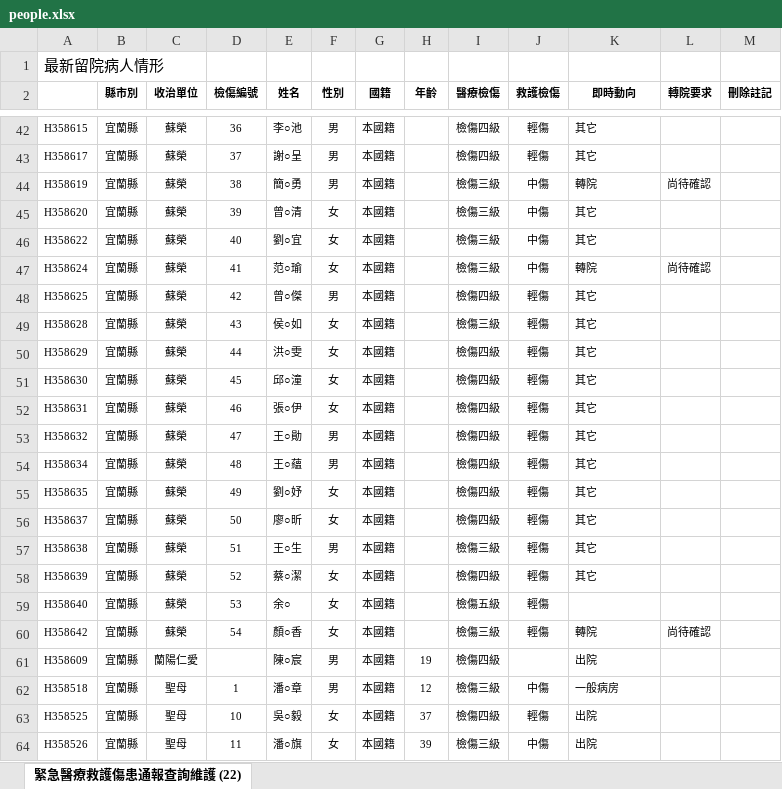
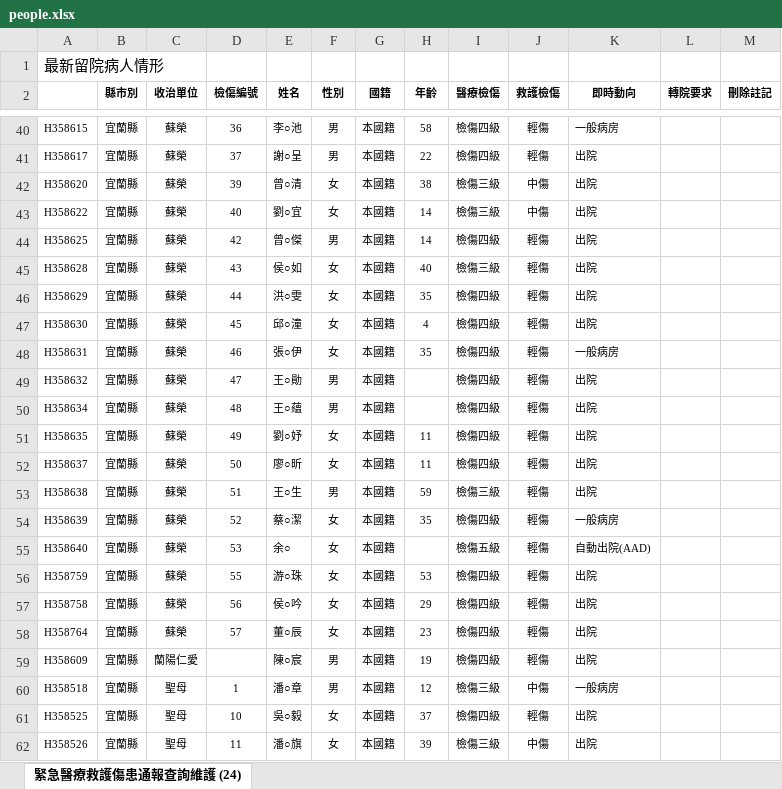
Before and after one commit to g0v/1021puyuma, an Excel workbook: people.xlsx, sheet 緊急醫療救護傷患通報查詢維護 (24), drawn as a sheet; only a part is shown, gaps mark what is left out; values as stored, in another font and other column widths than the file's, no borders; charts and pictures not drawn; removed rows and columns are numbered as before the commit, all else as after; the diff covers the shown part only; the diff names each change by its address in the sheet, - before the commit and + after, or states it on an @@ line.

Commit message:
Update with data from 650am

```diff
--- a/people.xlsx (sheet 緊急醫療救護傷患通報查詢維護 (24))
+++ b/people.xlsx (sheet 緊急醫療救護傷患通報查詢維護 (24))
-sheet tab: 緊急醫療救護傷患通報查詢維護 (22)
+sheet tab: 緊急醫療救護傷患通報查詢維護 (24)
-H40 (年齡): (empty)
+H40 (年齡): 58
-K40 (即時動向): 其它
+K40 (即時動向): 一般病房
-H41 (年齡): (empty)
+H41 (年齡): 22
-K41 (即時動向): 其它
+K41 (即時動向): 出院
-row 44: H358619 | 宜蘭縣 | 蘇榮 | 38 | 簡○勇 | 男 | 本國籍 |  | 檢傷三級 | 中傷 | 轉院 | 尚待確認
-H42 (年齡): (empty)
+H42 (年齡): 38
-K42:K43 (即時動向): 其它
+K42:K43 (即時動向): 出院
-H43 (年齡): (empty)
+H43 (年齡): 14
-row 47: H358624 | 宜蘭縣 | 蘇榮 | 41 | 范○瑜 | 女 | 本國籍 |  | 檢傷三級 | 中傷 | 轉院 | 尚待確認
-H44 (年齡): (empty)
+H44 (年齡): 14
-K44:K47 (即時動向): 其它
+K44:K47 (即時動向): 出院
-H45 (年齡): (empty)
+H45 (年齡): 40
-H46 (年齡): (empty)
+H46 (年齡): 35
-H47 (年齡): (empty)
+H47 (年齡): 4
-H48 (年齡): (empty)
+H48 (年齡): 35
-K48 (即時動向): 其它
+K48 (即時動向): 一般病房
-K49:K53 (即時動向): 其它
+K49:K53 (即時動向): 出院
-H51:H52 (年齡): (empty)
+H51:H52 (年齡): 11
-H53 (年齡): (empty)
+H53 (年齡): 59
-H54 (年齡): (empty)
+H54 (年齡): 35
-K54 (即時動向): 其它
+K54 (即時動向): 一般病房
-K55 (即時動向): (empty)
+K55 (即時動向): 自動出院(AAD)
+row 56: H358759 | 宜蘭縣 | 蘇榮 | 55 | 游○珠 | 女 | 本國籍 | 53 | 檢傷四級 | 輕傷 | 出院
+row 57: H358758 | 宜蘭縣 | 蘇榮 | 56 | 侯○吟 | 女 | 本國籍 | 29 | 檢傷四級 | 輕傷 | 出院
-A58: H358642
+A58: H358764
-D58 (檢傷編號): 54
+D58 (檢傷編號): 57
-E58 (姓名): 顏○香
+E58 (姓名): 董○辰
-H58 (年齡): (empty)
+H58 (年齡): 23
-I58 (醫療檢傷): 檢傷三級
+I58 (醫療檢傷): 檢傷四級
-K58 (即時動向): 轉院
+K58 (即時動向): 出院
-L58 (轉院要求): 尚待確認
+L58 (轉院要求): (empty)
-J59 (救護檢傷): (empty)
+J59 (救護檢傷): 輕傷
```
Also changed, not shown: 22 added rows, 10 removed rows and 101 edited cells elsewhere in this sheet, charts or pictures, 1 other file.
